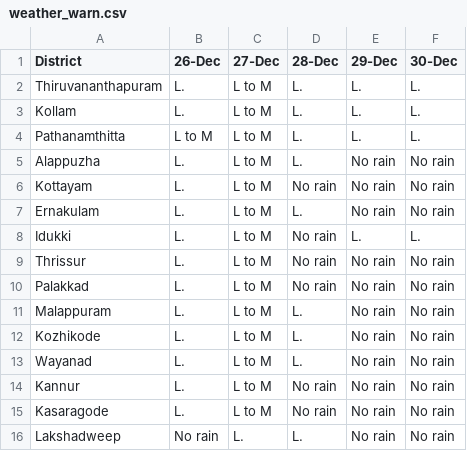
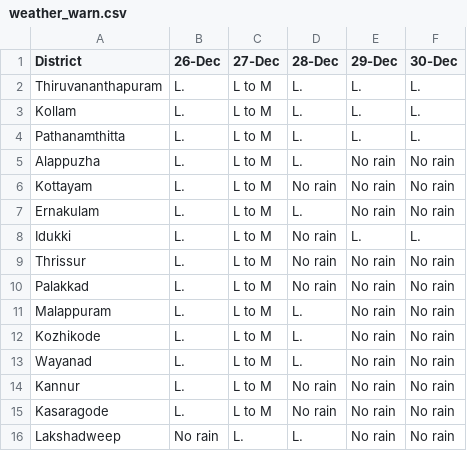
Before and after one commit to arungop/kerala-weather-collector, a CSV file: data/weather_warn.csv, drawn as a sheet.

```diff
--- a/data/weather_warn.csv
+++ b/data/weather_warn.csv
@@ -3,3 +3,3 @@ Thiruvananthapuram,L.,L to M,L.,L.,L.
 Kollam,L.,L to M,L.,L.,L.
-Pathanamthitta,L to M,L to M,L.,L.,L.
+Pathanamthitta,L.,L to M,L.,L.,L.
 Alappuzha,L.,L to M,L.,No rain,No rain
```
Also changed, not shown: docs/data/weather_warn.csv, 1 other file.
